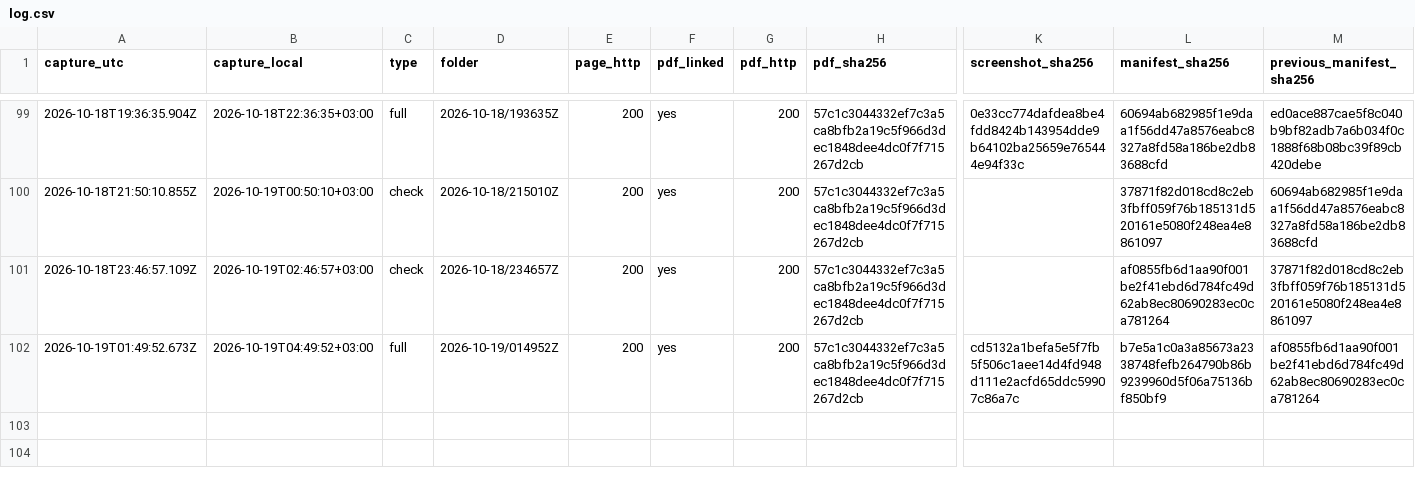
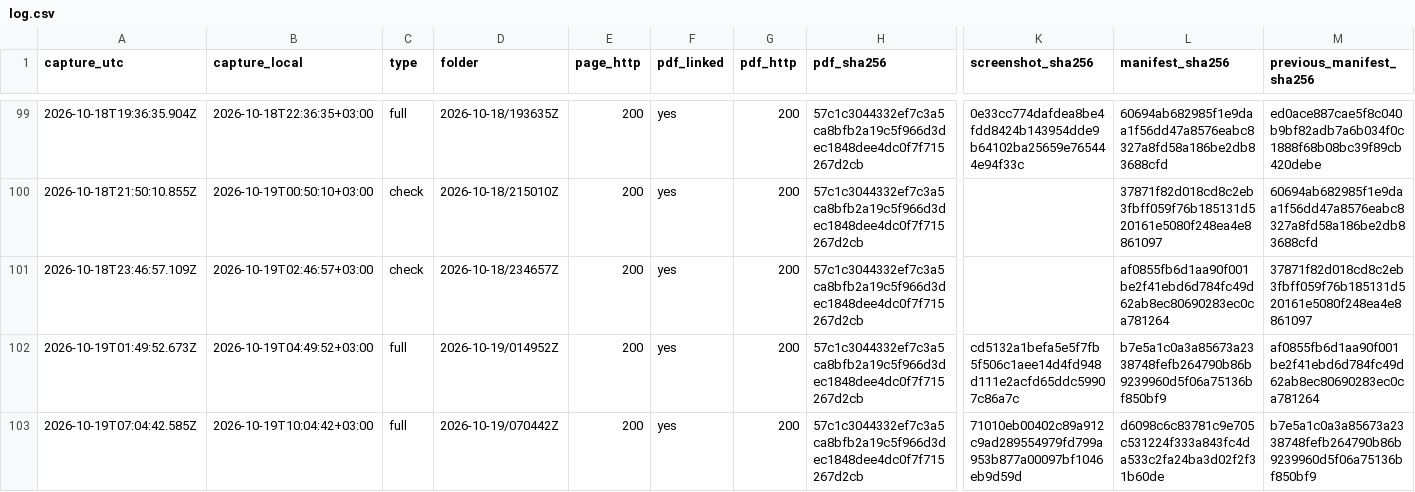
Before and after one commit to irinamarton/aq_proof, a CSV file: archive/log.csv, drawn as a sheet; only a part is shown, gaps mark what is left out; rows hold the shown columns only; the diff names each change by its address in the sheet, - before the commit and + after, or states it on an @@ line.

```diff
--- a/archive/log.csv
+++ b/archive/log.csv
+row 103: 2026-10-19T07:04:42.585Z | 2026-10-19T10:04:42+03:00 | full | 2026-10-19/070442Z | 200 | yes | 200 | 57c1c3044332ef7c3a5ca8bfb2a19c5f966d3dec1848dee4dc0f7f715267d2cb | 71010eb00402c89a912c9ad289554979fd799a953b877a00097bf1046eb9d59d | d6098c6c83781c9e705c531224f333a843fc4da533c2fa24ba3d02f2f31b60de | b7e5a1c0a3a85673a2338748fefb264790b86b9239960d5f06a75136bf850bf9
```
Also changed, not shown: 17 other files.
